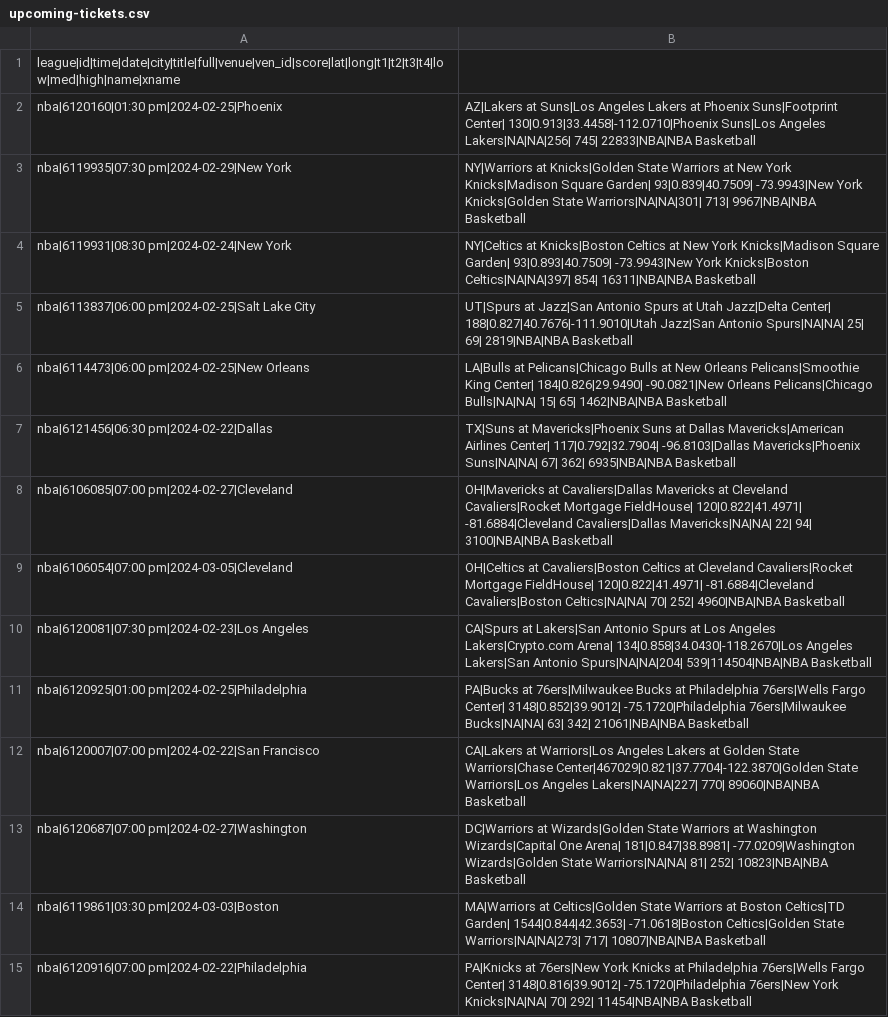
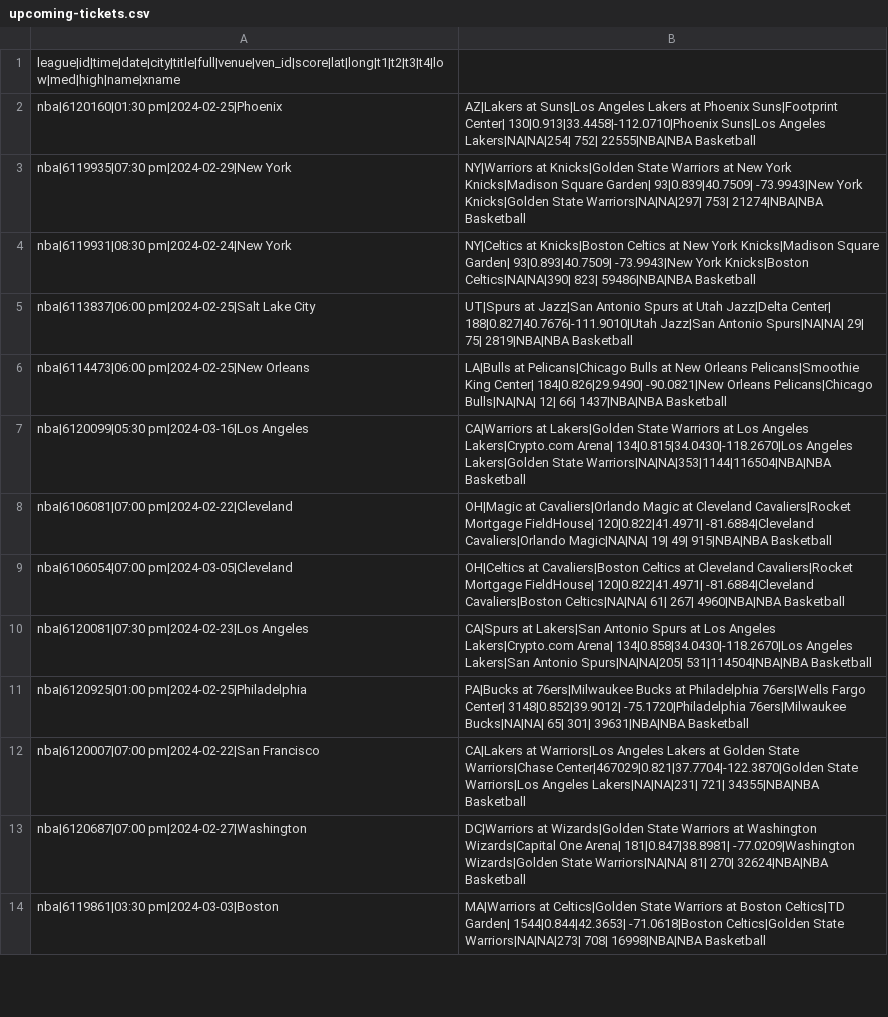
Before and after one commit to charcoalcharts-open/travel-costs, a CSV file: data/upcoming-tickets.csv, drawn as a sheet; only a part is shown; removed rows and columns are numbered as before the commit, all else as after; the diff covers the shown part only; the diff names each change by its address in the sheet, - before the commit and + after, or states it on an @@ line.

Commit message:
50 rows

```diff
--- a/data/upcoming-tickets.csv
+++ b/data/upcoming-tickets.csv
-B2: …Suns|Los Angeles Lakers|NA|NA|256| 745| 22833|NBA|NBA Basketball
+B2: …Suns|Los Angeles Lakers|NA|NA|254| 752| 22555|NBA|NBA Basketball
-B3: …Knicks|Golden State Warriors|NA|NA|301| 713| 9967|NBA|NBA Basketball
+B3: …Knicks|Golden State Warriors|NA|NA|297| 753| 21274|NBA|NBA Basketball
-B4: …York Knicks|Boston Celtics|NA|NA|397| 854| 16311|NBA|NBA Basketball
+B4: …York Knicks|Boston Celtics|NA|NA|390| 823| 59486|NBA|NBA Basketball
-B5: …Antonio Spurs|NA|NA| 25| 69| 2819|NBA|NBA Basketball
+B5: …Antonio Spurs|NA|NA| 29| 75| 2819|NBA|NBA Basketball
-B6: …Pelicans|Chicago Bulls|NA|NA| 15| 65| 1462|NBA|NBA Basketball
+B6: …Pelicans|Chicago Bulls|NA|NA| 12| 66| 1437|NBA|NBA Basketball
-row 7: nba|6121456|06:30 pm|2024-02-22|Dallas | TX|Suns at Mavericks|Phoenix Suns at Dallas Mavericks|American Airlines Center| 117|0.792|32.7904| -96.8103|Dallas Mavericks|Phoenix Suns|NA|NA| 67| 362| 6935|NBA|NBA Basketball
+row 7: nba|6120099|05:30 pm|2024-03-16|Los Angeles | CA|Warriors at Lakers|Golden State Warriors at Los Angeles Lakers|Crypto.com Arena| 134|0.815|34.0430|-118.2670|Los Angeles Lakers|Golden State Warriors|NA|NA|353|1144|116504|NBA|NBA Basketball
-A8: nba|6106085|07:00 pm|2024-02-27|Cleveland
+A8: nba|6106081|07:00 pm|2024-02-22|Cleveland
-B8: OH|Mavericks at Cavaliers|Dallas Mavericks at Cleveland Cavaliers|Rocket Mortgage FieldHouse| 120|0.822|41.4971| -81.6884|Cleveland Cavaliers|Dallas Mavericks|NA|NA| 22| 94| 3100|NBA|NBA Basketball
+B8: OH|Magic at Cavaliers|Orlando Magic at Cleveland Cavaliers|Rocket Mortgage FieldHouse| 120|0.822|41.4971| -81.6884|Cleveland Cavaliers|Orlando Magic|NA|NA| 19| 49| 915|NBA|NBA Basketball
-B9: …Cavaliers|Boston Celtics|NA|NA| 70| 252| 4960|NBA|NBA Basketball
+B9: …Cavaliers|Boston Celtics|NA|NA| 61| 267| 4960|NBA|NBA Basketball
-B10: …Lakers|San Antonio Spurs|NA|NA|204| 539|114504|NBA|NBA Basketball
+B10: …Lakers|San Antonio Spurs|NA|NA|205| 531|114504|NBA|NBA Basketball
-B11: …76ers|Milwaukee Bucks|NA|NA| 63| 342| 21061|NBA|NBA Basketball
+B11: …76ers|Milwaukee Bucks|NA|NA| 65| 301| 39631|NBA|NBA Basketball
-B12: …Warriors|Los Angeles Lakers|NA|NA|227| 770| 89060|NBA|NBA Basketball
+B12: …Warriors|Los Angeles Lakers|NA|NA|231| 721| 34355|NBA|NBA Basketball
-B13: …Warriors|NA|NA| 81| 252| 10823|NBA|NBA Basketball
+B13: …Warriors|NA|NA| 81| 270| 32624|NBA|NBA Basketball
-B14: …State Warriors|NA|NA|273| 717| 10807|NBA|NBA Basketball
+B14: …State Warriors|NA|NA|273| 708| 16998|NBA|NBA Basketball
-row 15: nba|6120916|07:00 pm|2024-02-22|Philadelphia | PA|Knicks at 76ers|New York Knicks at Philadelphia 76ers|Wells Fargo Center| 3148|0.816|39.9012| -75.1720|Philadelphia 76ers|New York Knicks|NA|NA| 70| 292| 11454|NBA|NBA Basketball
```
Also changed, not shown: 15 added rows, 14 removed rows and 23 edited cells elsewhere in this file.
